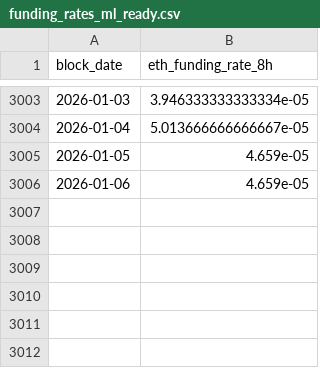
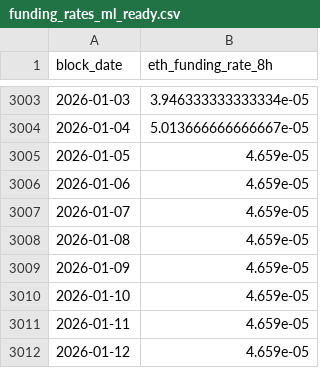
Before and after one commit to FirstBML/Whale-Movement-Based-Price-Direction-Generator-V2, a CSV file: WhalesIntent/Intent/data/funding_rates_ml_ready.csv, drawn as a sheet; only a part is shown, gaps mark what is left out; the diff names each change by its address in the sheet, - before the commit and + after, or states it on an @@ line.

```diff
--- a/WhalesIntent/Intent/data/funding_rates_ml_ready.csv
+++ b/WhalesIntent/Intent/data/funding_rates_ml_ready.csv
+row 3007: 2026-01-07 | 4.659e-05
+row 3008: 2026-01-08 | 4.659e-05
+row 3009: 2026-01-09 | 4.659e-05
+row 3010: 2026-01-10 | 4.659e-05
+row 3011: 2026-01-11 | 4.659e-05
+row 3012: 2026-01-12 | 4.659e-05
```
Also changed, not shown: WhalesIntent/Intent/data/market_intent_ml_ready.csv, WhalesIntent/Intent/data/price_cache/btc.csv, 37 other files.
